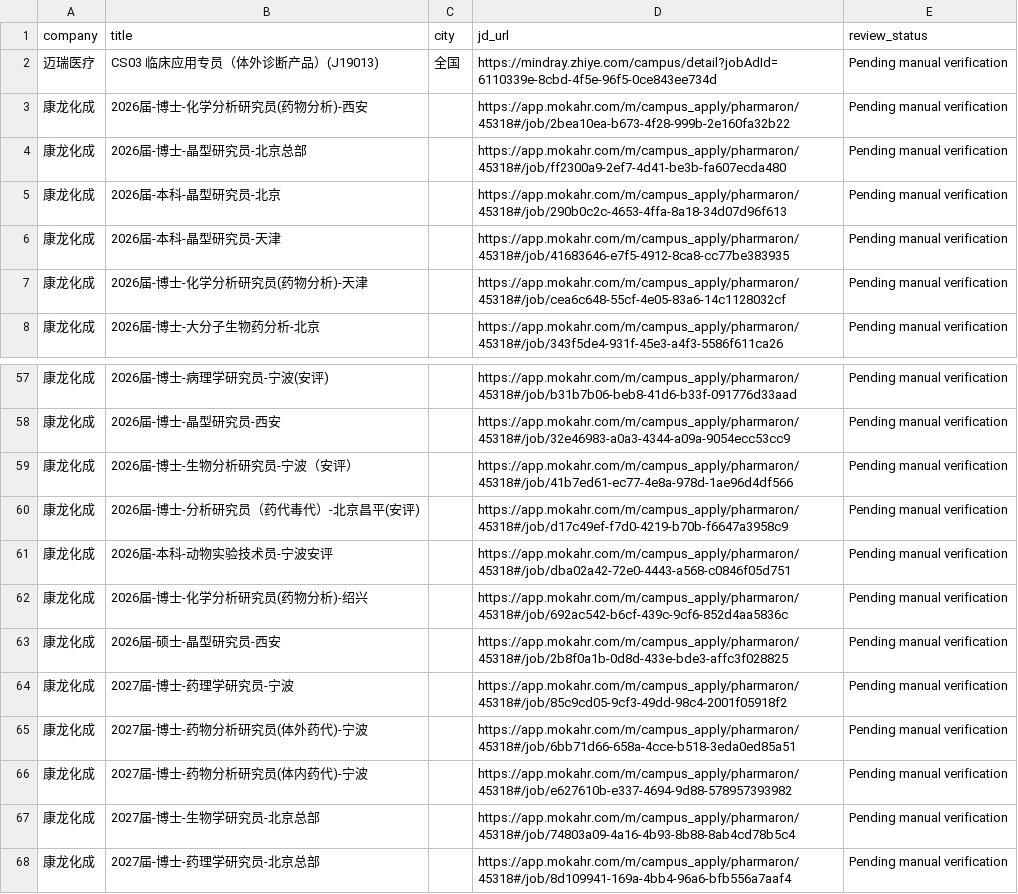
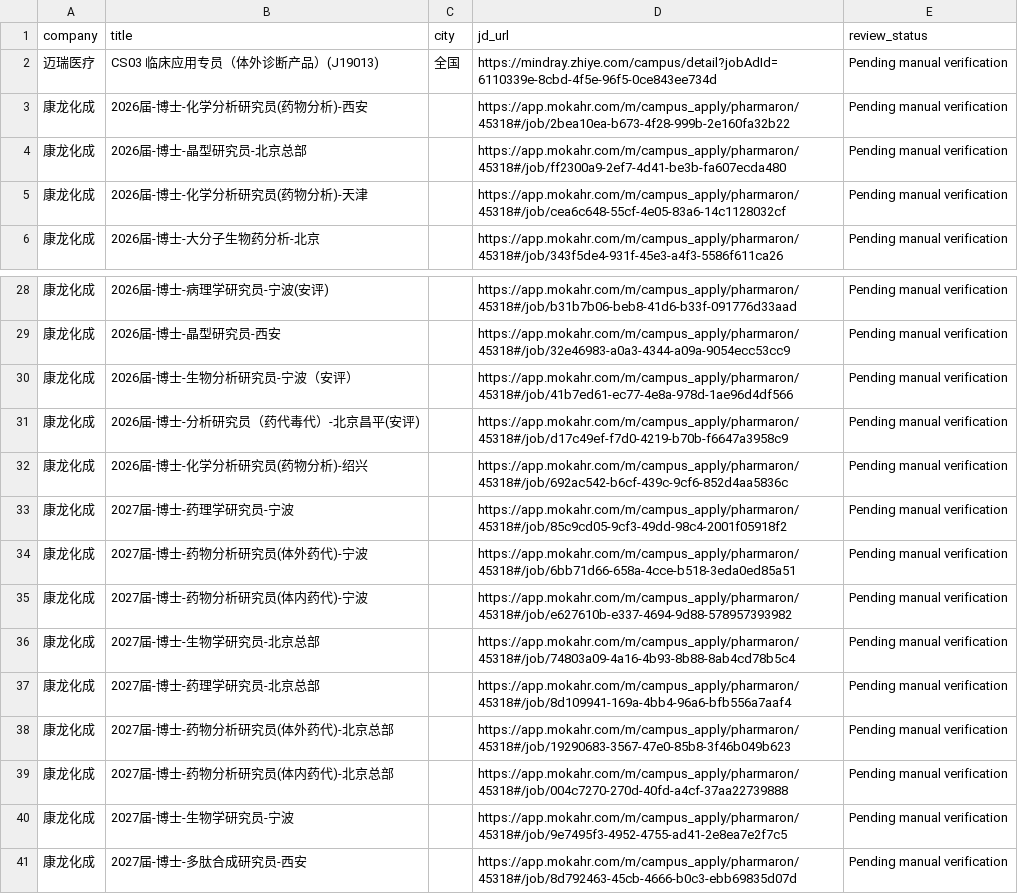
Before and after one commit to wxx1790439319-create/biomed-career-agent-public, a CSV file: jobs.csv, drawn as a sheet; only a part is shown, gaps mark what is left out; the shorter side is filled out with more unchanged rows; the diff covers the shown part only.

```diff
--- a/jobs.csv
+++ b/jobs.csv
@@ -4,4 +4,2 @@
 康龙化成,2026届-博士-晶型研究员-北京总部,,https://app.mokahr.com/m/campus_apply/pharmaron/45318#/job/ff2300a9-2ef7-4d41-be3b-fa607ecda480,Pending manual verification
-康龙化成,2026届-本科-晶型研究员-北京,,https://app.mokahr.com/m/campus_apply/pharmaron/45318#/job/290b0c2c-4653-4ffa-8a18-34d07d96f613,Pending manual verification
-康龙化成,2026届-本科-晶型研究员-天津,,https://app.mokahr.com/m/campus_apply/pharmaron/45318#/job/41683646-e7f5-4912-8ca8-cc77be383935,Pending manual verification
 康龙化成,2026届-博士-化学分析研究员(药物分析)-天津,,https://app.mokahr.com/m/campus_apply/pharmaron/45318#/job/cea6c648-55cf-4e05-83a6-14c1128032cf,Pending manual verification
@@ -60,5 +31,3 @@
 康龙化成,2026届-博士-分析研究员（药代毒代）-北京昌平(安评),,https://app.mokahr.com/m/campus_apply/pharmaron/45318#/job/d17c49ef-f7d0-4219-b70b-f6647a3958c9,Pending manual verification
-康龙化成,2026届-本科-动物实验技术员-宁波安评,,https://app.mokahr.com/m/campus_apply/pharmaron/45318#/job/dba02a42-72e0-4443-a568-c0846f05d751,Pending manual verification
 康龙化成,2026届-博士-化学分析研究员(药物分析)-绍兴,,https://app.mokahr.com/m/campus_apply/pharmaron/45318#/job/692ac542-b6cf-439c-9cf6-852d4aa5836c,Pending manual verification
-康龙化成,2026届-硕士-晶型研究员-西安,,https://app.mokahr.com/m/campus_apply/pharmaron/45318#/job/2b8f0a1b-0d8d-433e-bde3-affc3f028825,Pending manual verification
 康龙化成,2027届-博士-药理学研究员-宁波,,https://app.mokahr.com/m/campus_apply/pharmaron/45318#/job/85c9cd05-9cf3-49dd-98c4-2001f05918f2,Pending manual verification
```
Also changed, not shown: 27 removed rows elsewhere in this file, 1 other file.
